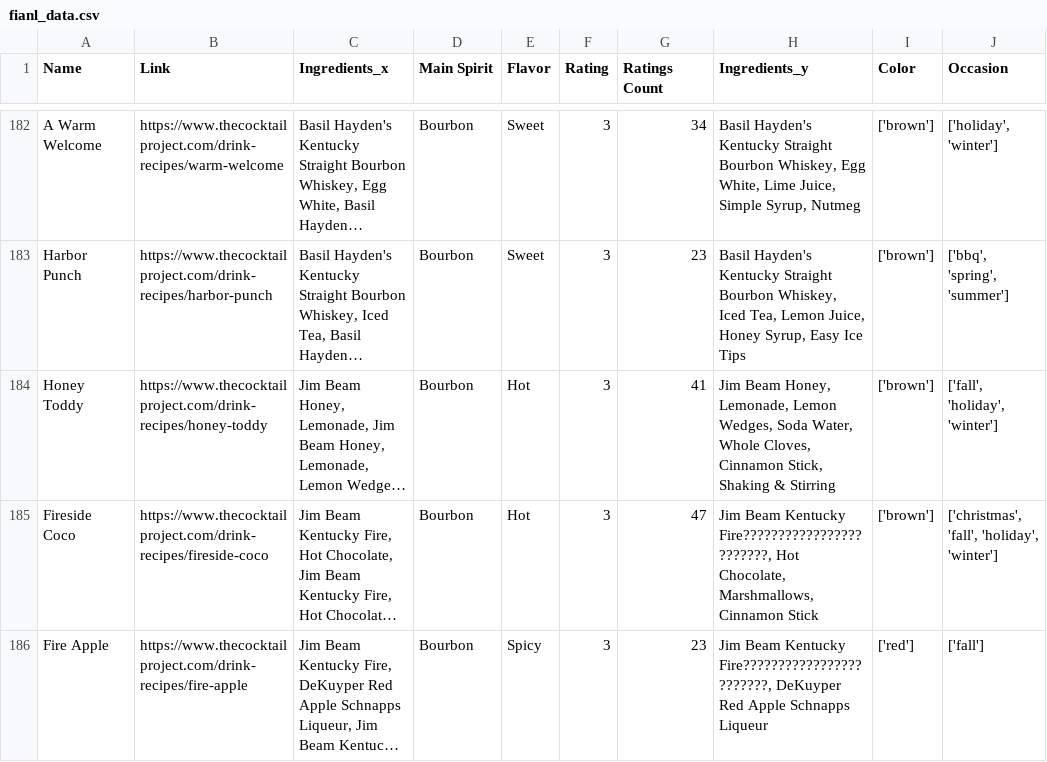
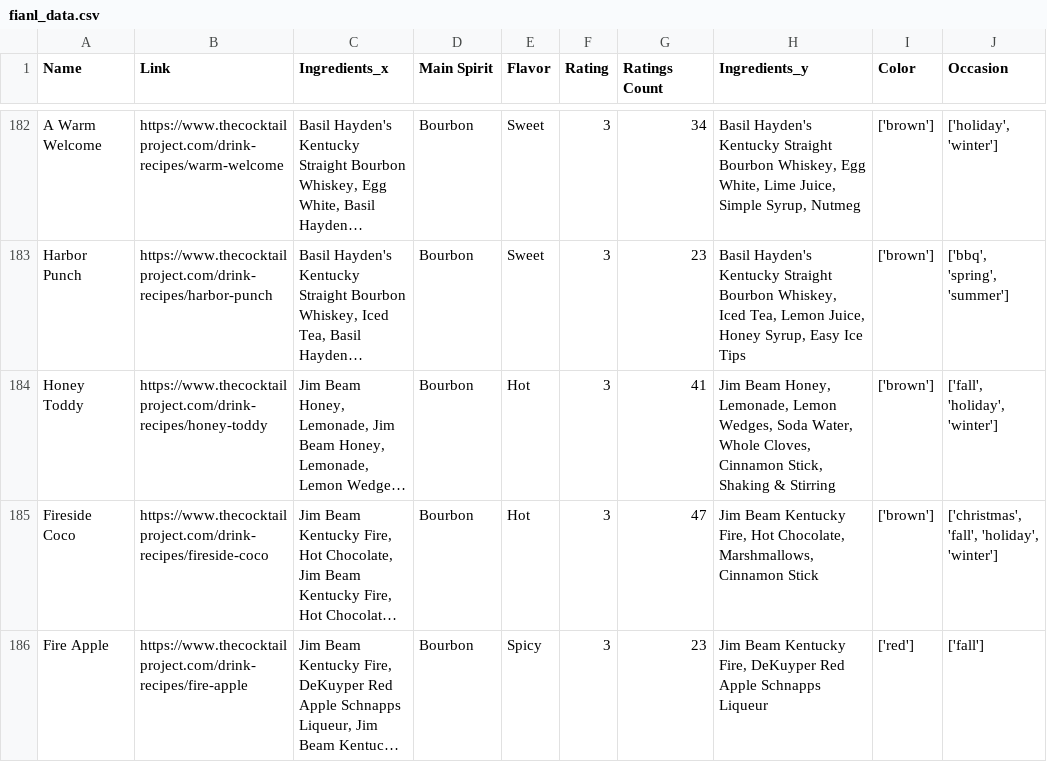
Before and after one commit to 2024-MadData/Cocktail-recommendation, a CSV file: fianl_data.csv, drawn as a sheet; only a part is shown, gaps mark what is left out; long unchanged cells end in …; the diff covers the shown part only; the diff names each change by its address in the sheet, - before the commit and + after, or states it on an @@ line.

```diff
--- a/fianl_data.csv
+++ b/fianl_data.csv
-H185 (Ingredients_y): …Beam Kentucky Fire????????????????????????, Hot Chocolate,…
+H185 (Ingredients_y): …Beam Kentucky Fire, Hot Chocolate,…
-H186 (Ingredients_y): …Beam Kentucky Fire????????????????????????, DeKuyper Red…
+H186 (Ingredients_y): …Beam Kentucky Fire, DeKuyper Red…
```
Also changed, not shown: 24 edited cells elsewhere in this file.
